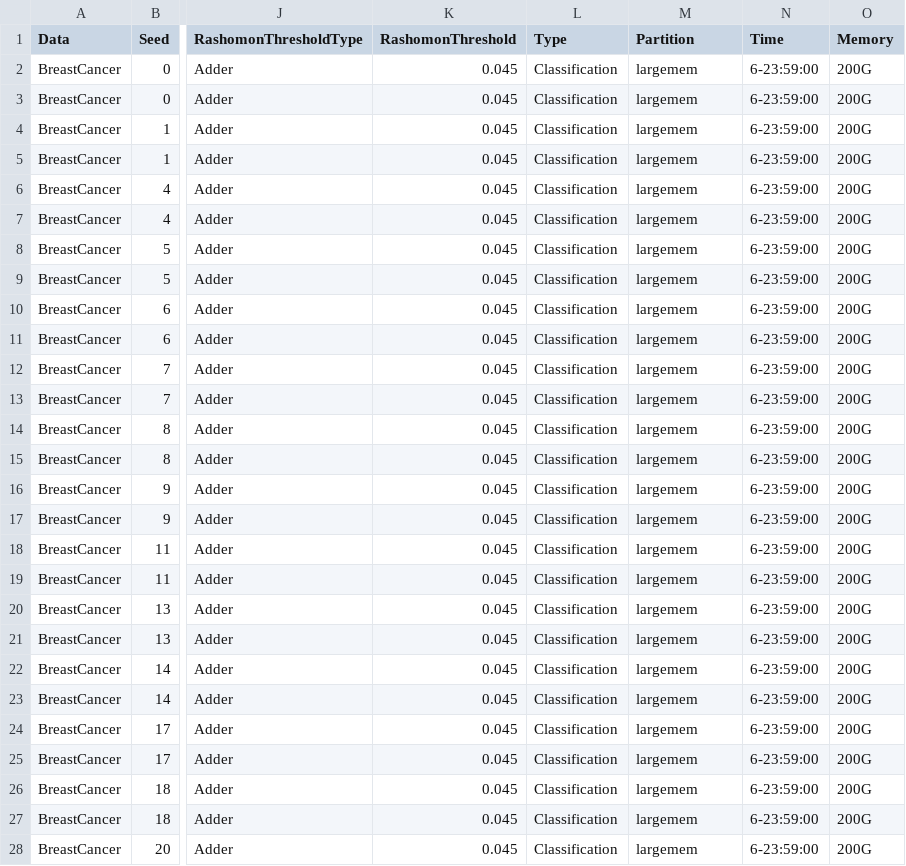
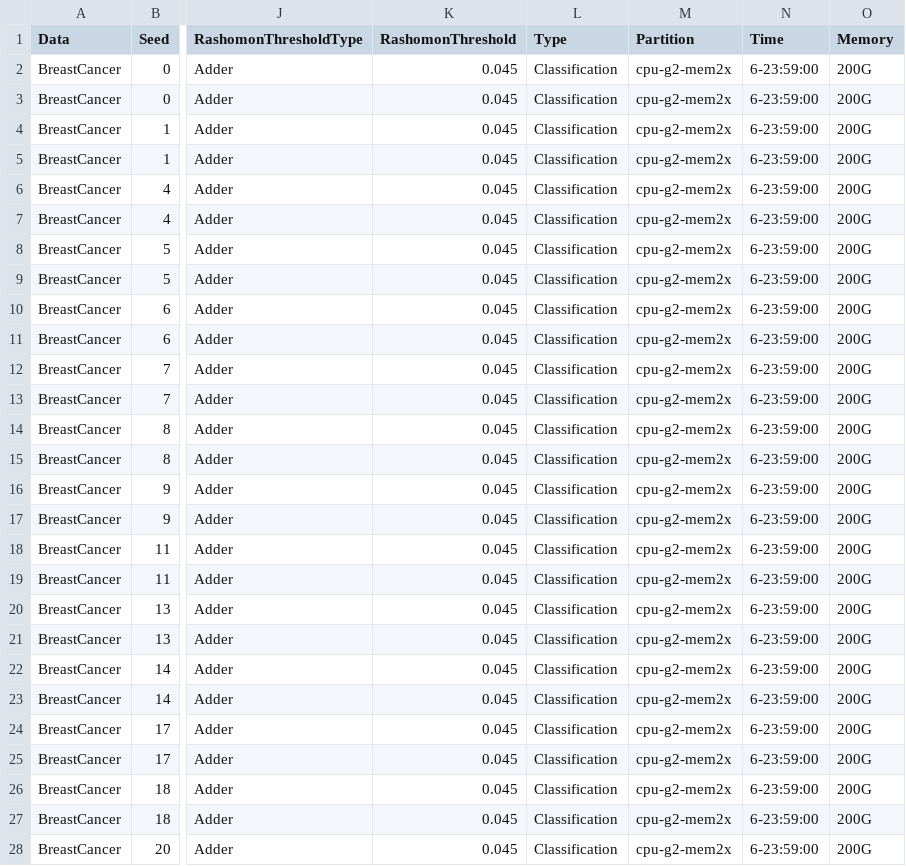
Before and after one commit to troyrusso/RashomonActiveLearning1, a CSV file: Data/ParameterVectors/ParameterVectorBreastCancer.csv, drawn as a sheet; only a part is shown, gaps mark what is left out; the diff covers the shown part only; the diff names each change by its address in the sheet, - before the commit and + after, or states it on an @@ line.

Commit message:
0.045 smaller nbatch hyak

```diff
--- a/Data/ParameterVectors/ParameterVectorBreastCancer.csv
+++ b/Data/ParameterVectors/ParameterVectorBreastCancer.csv
-M2:M28 (Partition): largemem
+M2:M28 (Partition): cpu-g2-mem2x
```
Also changed, not shown: 13 edited cells elsewhere in this file.
